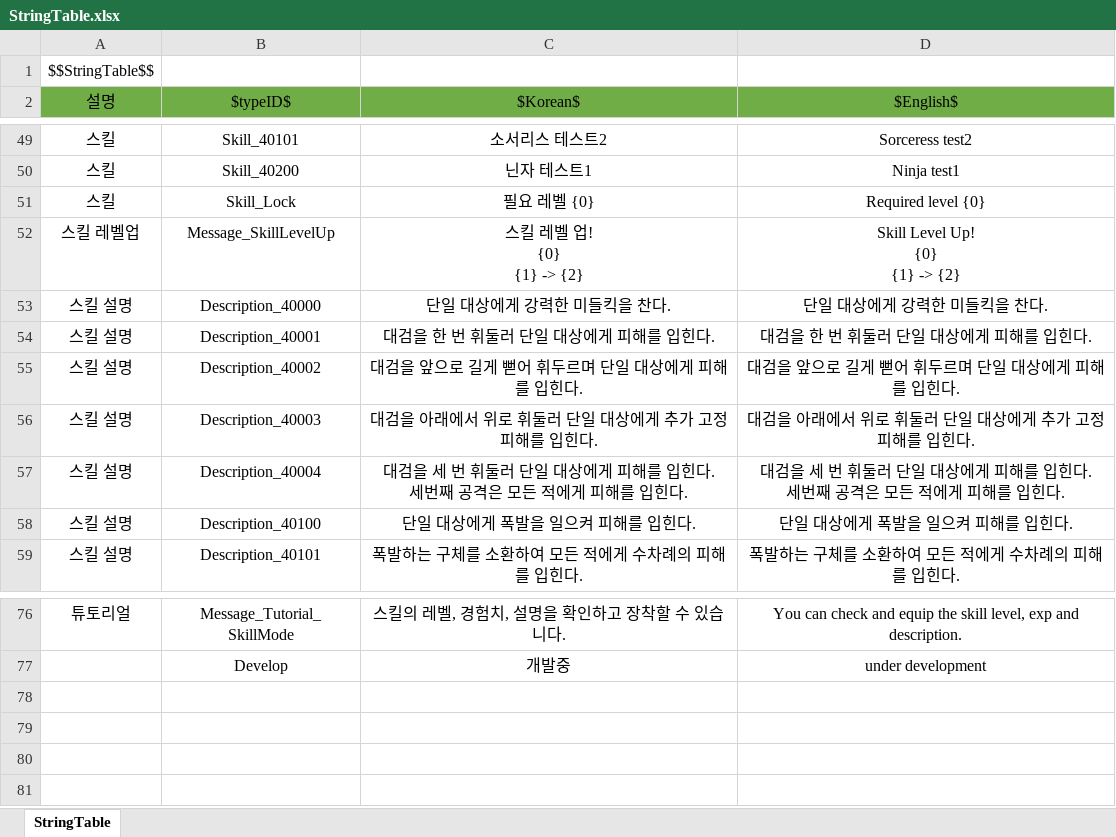
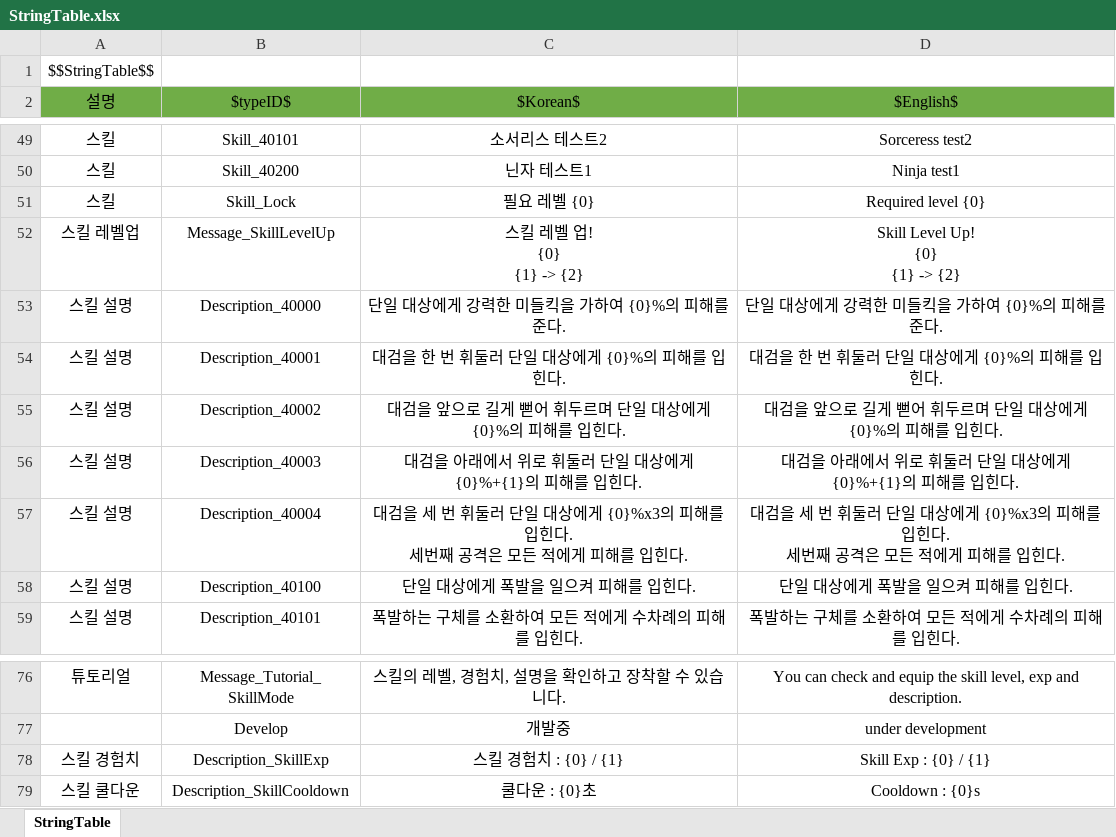
Before and after one commit to wjdgh9577/Unity3D, an Excel workbook: 자작/BeatFighter/Sheets/StringTable.xlsx, sheet StringTable, drawn as a sheet; only a part is shown, gaps mark what is left out; values as stored, in another font and other column widths than the file's, no borders; the diff names each change by its address in the sheet, - before the commit and + after, or states it on an @@ line.

```diff
--- a/자작/BeatFighter/Sheets/StringTable.xlsx (sheet StringTable)
+++ b/자작/BeatFighter/Sheets/StringTable.xlsx (sheet StringTable)
-C53 ($Korean$): 단일 대상에게 강력한 미들킥을 찬다.
+C53 ($Korean$): 단일 대상에게 강력한 미들킥을 가하여 {0}%의 피해를 준다.
-D53 ($English$): 단일 대상에게 강력한 미들킥을 찬다.
+D53 ($English$): 단일 대상에게 강력한 미들킥을 가하여 {0}%의 피해를 준다.
-C54 ($Korean$): 대검을 한 번 휘둘러 단일 대상에게 피해를 입힌다.
+C54 ($Korean$): 대검을 한 번 휘둘러 단일 대상에게 {0}%의 피해를 입힌다.
-D54 ($English$): 대검을 한 번 휘둘러 단일 대상에게 피해를 입힌다.
+D54 ($English$): 대검을 한 번 휘둘러 단일 대상에게 {0}%의 피해를 입힌다.
-C55 ($Korean$): 대검을 앞으로 길게 뻗어 휘두르며 단일 대상에게 피해를 입힌다.
+C55 ($Korean$): 대검을 앞으로 길게 뻗어 휘두르며 단일 대상에게 {0}%의 피해를 입힌다.
-D55 ($English$): 대검을 앞으로 길게 뻗어 휘두르며 단일 대상에게 피해를 입힌다.
+D55 ($English$): 대검을 앞으로 길게 뻗어 휘두르며 단일 대상에게 {0}%의 피해를 입힌다.
-C56 ($Korean$): 대검을 아래에서 위로 휘둘러 단일 대상에게 추가 고정피해를 입힌다.
+C56 ($Korean$): 대검을 아래에서 위로 휘둘러 단일 대상에게 {0}%+{1}의 피해를 입힌다.
-D56 ($English$): 대검을 아래에서 위로 휘둘러 단일 대상에게 추가 고정피해를 입힌다.
+D56 ($English$): 대검을 아래에서 위로 휘둘러 단일 대상에게 {0}%+{1}의 피해를 입힌다.
-C57 ($Korean$): …상에게 피해를…
+C57 ($Korean$): …상에게 {0}%x3의 피해를…
-D57 ($English$): …상에게 피해를…
+D57 ($English$): …상에게 {0}%x3의 피해를…
+row 78: 스킬 경험치 | Description_SkillExp | 스킬 경험치 : {0} / {1} | Skill Exp : {0} / {1}
+row 79: 스킬 쿨다운 | Description_SkillCooldown | 쿨다운 : {0}초 | Cooldown : {0}s
```
Also changed, not shown: 11 other files.
